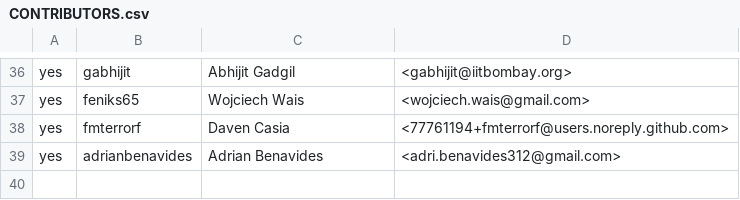
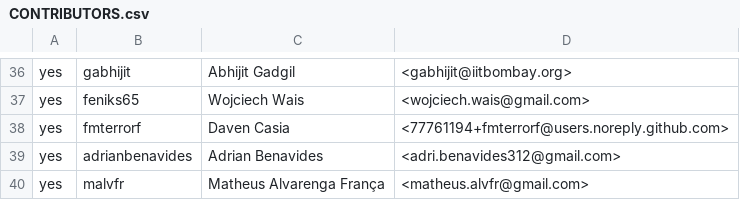
Before and after one commit to wkk/contributors, a CSV file: CONTRIBUTORS.csv, drawn as a sheet; only a part is shown, gaps mark what is left out.

Commit message:
Sign CLA

```diff
--- a/CONTRIBUTORS.csv
+++ b/CONTRIBUTORS.csv
@@ -39 +39,2 @@ yes,fmterrorf,Daven Casia,<77761194+fmterrorf@users.noreply.github.com>
 yes,adrianbenavides,Adrian Benavides,<adri.benavides312@gmail.com>
+yes,malvfr,Matheus Alvarenga França,<matheus.alvfr@gmail.com>
```
